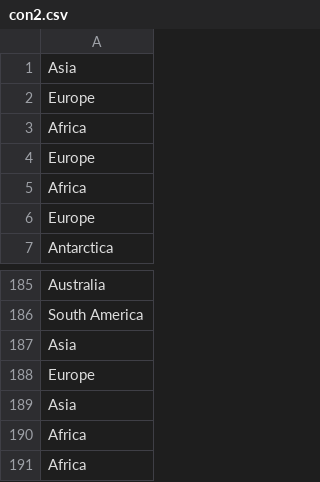
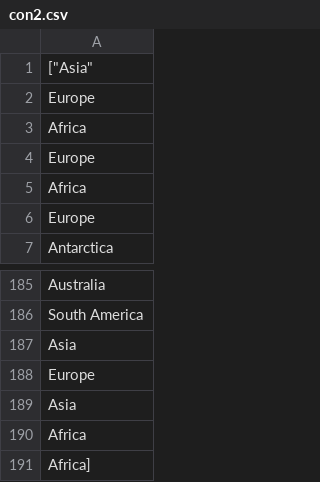
Before and after one commit to Kundjanasith/web_wrap, a CSV file: web_ject/data/con2.csv, drawn as a sheet; only a part is shown, gaps mark what is left out.

```diff
--- a/web_ject/data/con2.csv
+++ b/web_ject/data/con2.csv
@@ -1,2 +1,2 @@
-"Asia",
+["Asia",
 "Europe",
@@ -190,2 +190,2 @@
 "Africa",
-"Africa",
+"Africa"]
```
Also changed, not shown: web_ject/data/con3.csv, web_ject/data/con4.csv, 1 other file.
